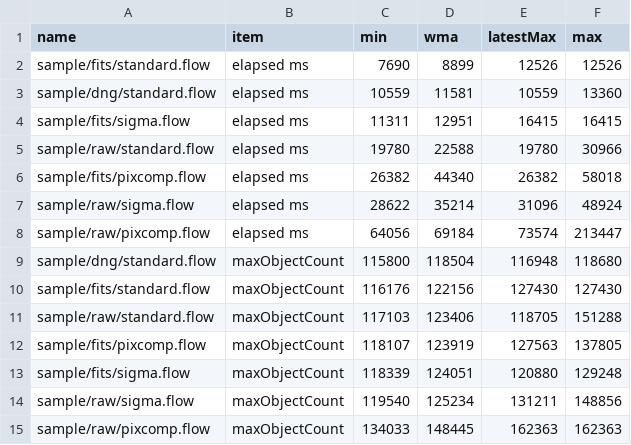
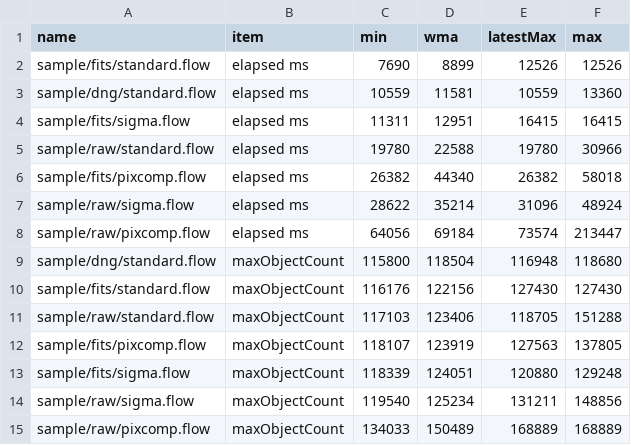
Before and after one commit to Masa-gh1/HoshinoNe, a CSV file: record_8GB_256px_32768_8.csv, drawn as a sheet.

```diff
--- a/record_8GB_256px_32768_8.csv
+++ b/record_8GB_256px_32768_8.csv
@@ -14,2 +14,2 @@ sample/fits/sigma.flow,maxObjectCount,118339,124051,120880,129248
 sample/raw/sigma.flow,maxObjectCount,119540,125234,131211,148856
-sample/raw/pixcomp.flow,maxObjectCount,134033,148445,162363,162363
+sample/raw/pixcomp.flow,maxObjectCount,134033,150489,168889,168889
```
Also changed, not shown: 1 other file.
